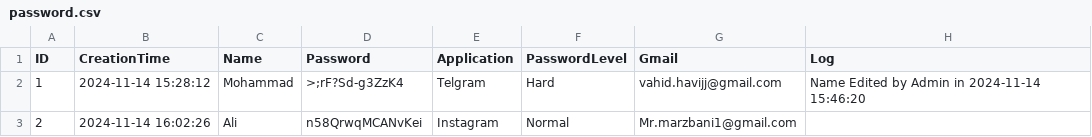
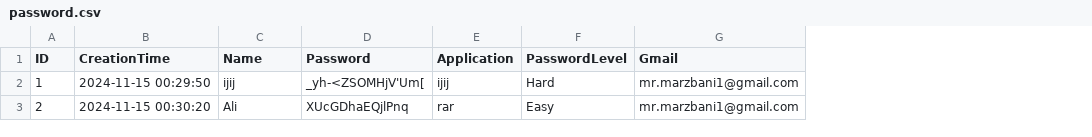
Before and after one commit to MohammadMarzbani/Password-Generator, a CSV file: Data/password.csv, drawn as a sheet; the diff names each change by its address in the sheet, - before the commit and + after, or states it on an @@ line.

Commit message:
Add Send update list to email

```diff
--- a/Data/password.csv
+++ b/Data/password.csv
-column H (Log), row 2: Name Edited by Admin in 2024-11-14 15:46:20
-B2 (CreationTime): 2024-11-14 15:28:12
+B2 (CreationTime): 2024-11-15 00:29:50
-C2 (Name): Mohammad
+C2 (Name): ijij
-D2 (Password): >;rF?Sd-g3ZzK4
+D2 (Password): _yh-<ZSOMHjV'Um[
-E2 (Application): Telgram
+E2 (Application): ijij
-G2 (Gmail): vahid.havijj@gmail.com
+G2 (Gmail): mr.marzbani1@gmail.com
-B3 (CreationTime): 2024-11-14 16:02:26
+B3 (CreationTime): 2024-11-15 00:30:20
-D3 (Password): n58QrwqMCANvKei
+D3 (Password): XUcGDhaEQjlPnq
-E3 (Application): Instagram
+E3 (Application): rar
-F3 (PasswordLevel): Normal
+F3 (PasswordLevel): Easy
-G3 (Gmail): Mr.marzbani1@gmail.com
+G3 (Gmail): mr.marzbani1@gmail.com
```
Also changed, not shown: 2 other files.
